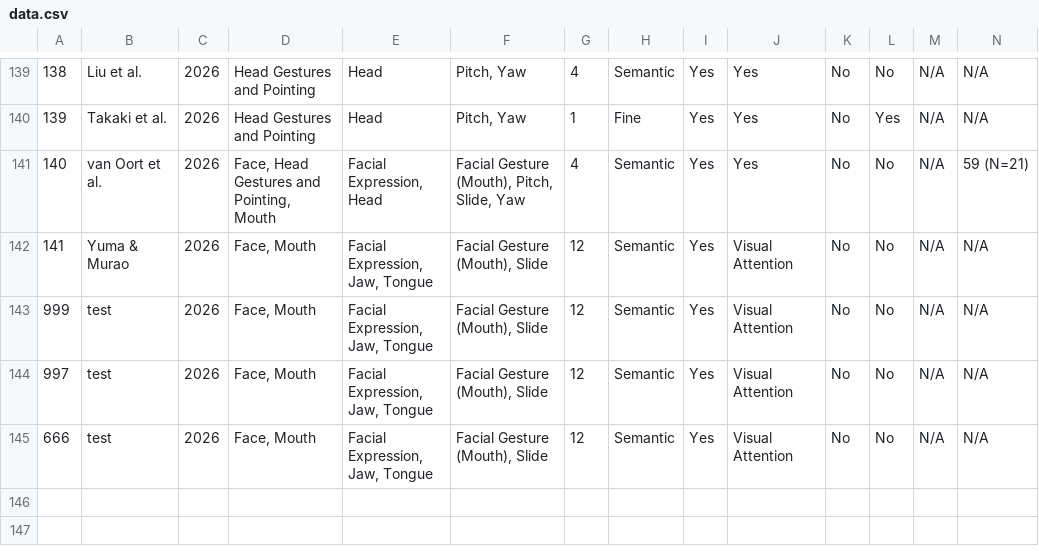
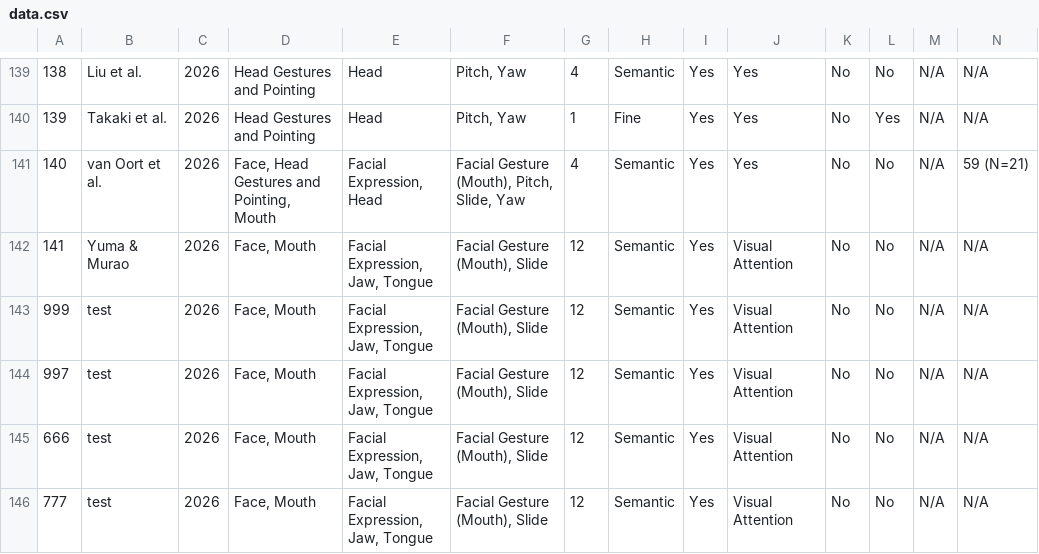
Before and after one commit to OpenEarable/earXplore, a CSV file: datasets/data.csv, drawn as a sheet; only a part is shown, gaps mark what is left out; rows hold the shown columns only; the diff names each change by its address in the sheet, - before the commit and + after, or states it on an @@ line.

Commit message:
test git actions - dummy entry
Added a new entry for mouth gesture recognition research using PPG sensors in earbuds, including detailed methodology and results.

```diff
--- a/datasets/data.csv
+++ b/datasets/data.csv
+row 146: 777 | test | 2026 | Face, Mouth | Facial Expression, Jaw, Tongue | Facial Gesture (Mouth), Slide | 12 | Semantic | Yes | Visual Attention | No | No | N/A | N/A
```
